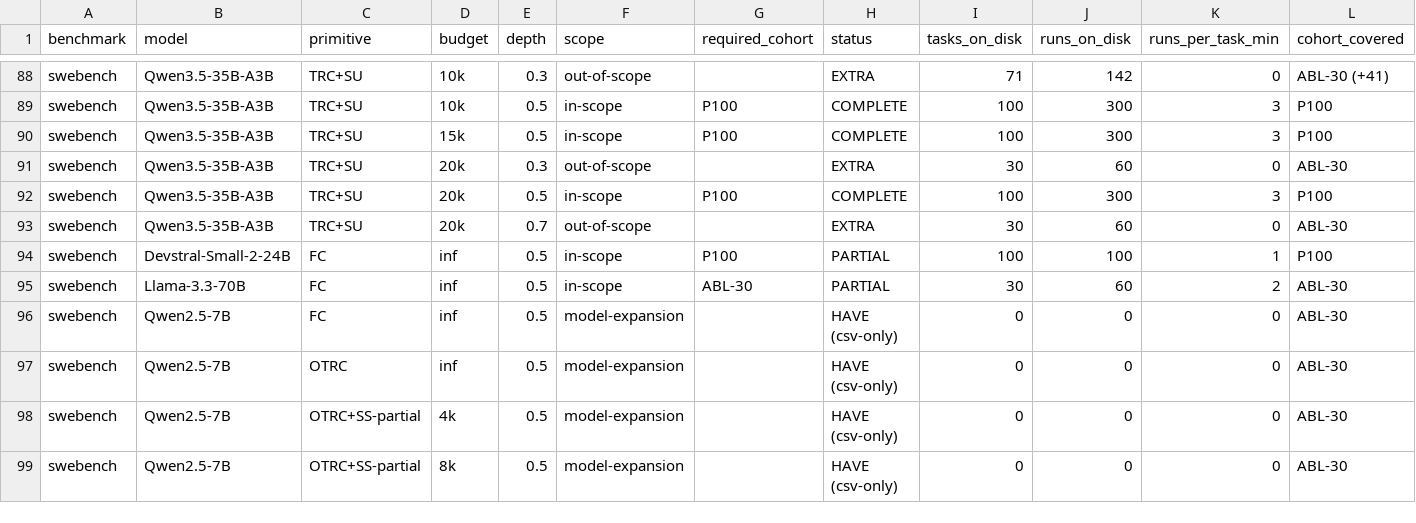
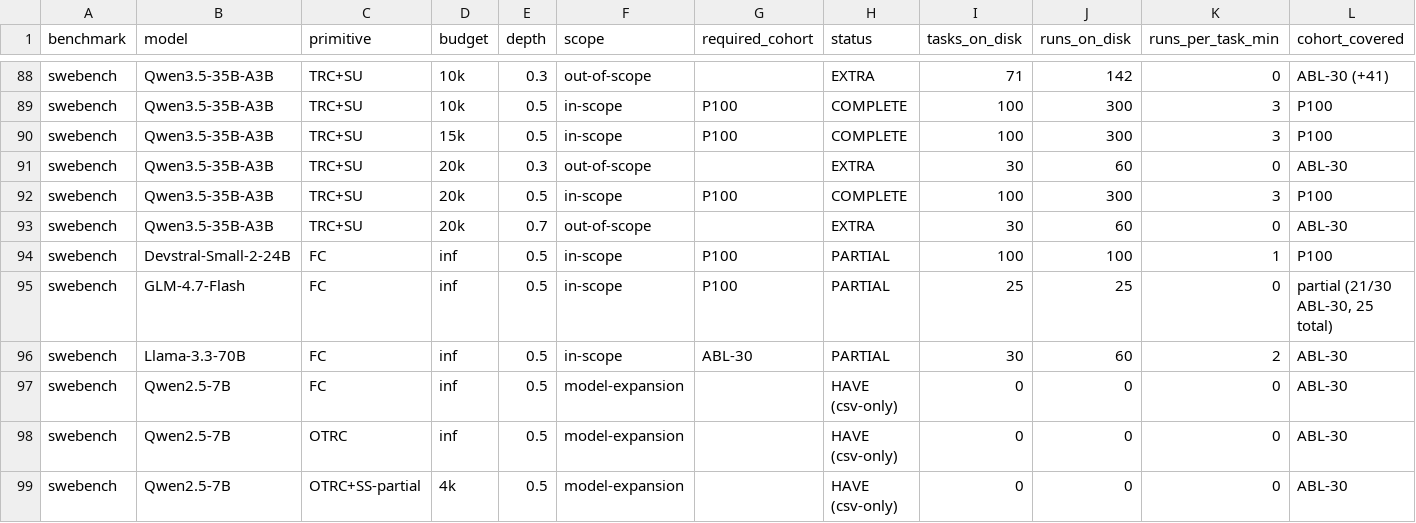
Before and after one commit to ritulS/agentCtx, a CSV file: COVERAGE.csv, drawn as a sheet; only a part is shown, gaps mark what is left out; the shorter side is filled out with more unchanged rows; rows hold the shown columns only; the diff names each change by its address in the sheet, - before the commit and + after, or states it on an @@ line.

Commit message:
data: update coverage dashboard (2026-08-28 16:00 CDT)

```diff
--- a/COVERAGE.csv
+++ b/COVERAGE.csv
+row 95: swebench | GLM-4.7-Flash | FC | inf | 0.5 | in-scope | P100 | PARTIAL | 25 | 25 | 0 | partial (21/30 ABL-30, 25 total)
```
Also changed, not shown: 1 other file.
